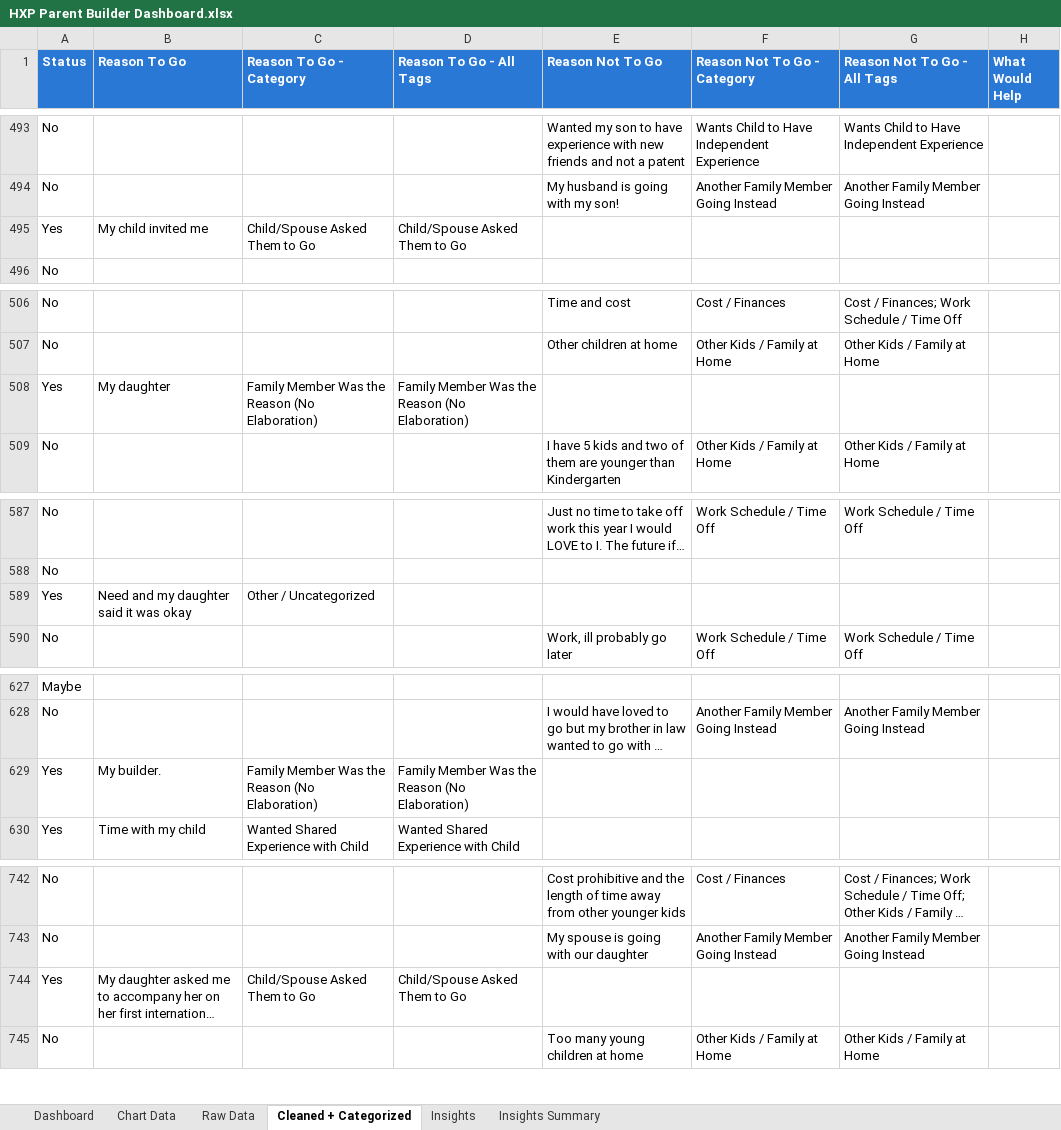
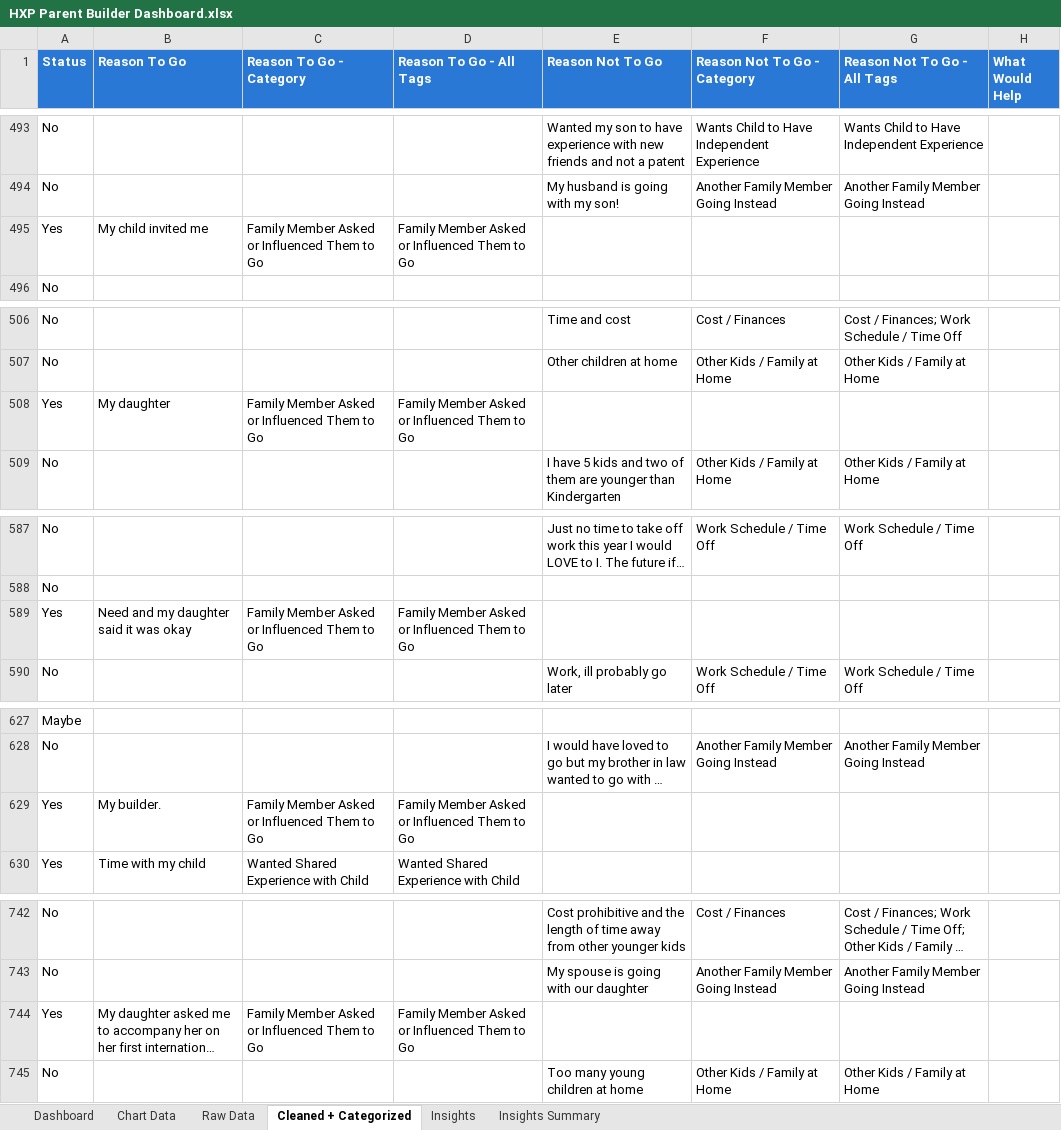
Before and after one commit to oliviawait021/hxp-data-analyst-scenario, an Excel workbook: dashboard/HXP Parent Builder Dashboard.xlsx, sheet Cleaned + Categorized, drawn as a sheet; only a part is shown, gaps mark what is left out; long unchanged cells end in …; values as stored, in another font and other column widths than the file's, no borders; the diff covers the shown part only; the diff names each change by its address in the sheet, - before the commit and + after, or states it on an @@ line.

Commit message:
Merge going-side "asked" and "no elaboration" categories; fix spot-securing regex
Merged "Child/Spouse Asked Them to Go" and "Family Member Was the
Reason (No Elaboration)" into one "Family Member Asked or Influenced
Them to Go" category - an explicit invitation and a terse "My
daughter" answer are the same underlying driver, just written with
different amounts of detail. Also added two responses that belong
there but didn't match either original pattern: "Could go with my
son" and "Need and my daughter said it was okay".

While investigating, found "Securing/Ensuring Child's Spot" wasn't
matching "Ensuring a spot for my son" - the regex checked for the
bare stem "ensur" but didn't allow for the "-ing" suffix before the
following words. Fixed to "ensur\w*" (same fix applied to
guarantee/secure).

Going uncategorized: 8 -> 5. Remaining 5 are genuinely mixed/cryptic
(e.g. "Someone at hxp and my daughter" cites two different reasons at
once). Spot-checked the merged category (24 rows) for false
positives - none found. Re-verified all dashboard formulas.

```diff
--- a/dashboard/HXP Parent Builder Dashboard.xlsx (sheet Cleaned + Categorized)
+++ b/dashboard/HXP Parent Builder Dashboard.xlsx (sheet Cleaned + Categorized)
-C495 (Reason To Go - Category): Child/Spouse Asked Them to Go
+C495 (Reason To Go - Category): Family Member Asked or Influenced Them to Go
-D495 (Reason To Go - All Tags): Child/Spouse Asked Them to Go
+D495 (Reason To Go - All Tags): Family Member Asked or Influenced Them to Go
-C508 (Reason To Go - Category): Family Member Was the Reason (No Elaboration)
+C508 (Reason To Go - Category): Family Member Asked or Influenced Them to Go
-D508 (Reason To Go - All Tags): Family Member Was the Reason (No Elaboration)
+D508 (Reason To Go - All Tags): Family Member Asked or Influenced Them to Go
-C589 (Reason To Go - Category): Other / Uncategorized
+C589 (Reason To Go - Category): Family Member Asked or Influenced Them to Go
-D589 (Reason To Go - All Tags): (empty)
+D589 (Reason To Go - All Tags): Family Member Asked or Influenced Them to Go
-C629 (Reason To Go - Category): Family Member Was the Reason (No Elaboration)
+C629 (Reason To Go - Category): Family Member Asked or Influenced Them to Go
-D629 (Reason To Go - All Tags): Family Member Was the Reason (No Elaboration)
+D629 (Reason To Go - All Tags): Family Member Asked or Influenced Them to Go
-C744 (Reason To Go - Category): Child/Spouse Asked Them to Go
+C744 (Reason To Go - Category): Family Member Asked or Influenced Them to Go
-D744 (Reason To Go - All Tags): Child/Spouse Asked Them to Go
+D744 (Reason To Go - All Tags): Family Member Asked or Influenced Them to Go
```
Also changed, not shown: 41 edited cells elsewhere in this sheet, sheet Insights, sheet Chart Data, sheet Dashboard, charts or pictures, 4 other files.
